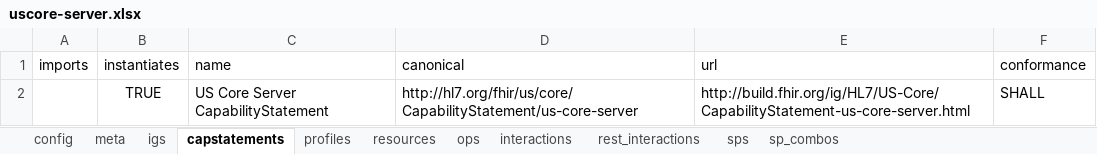
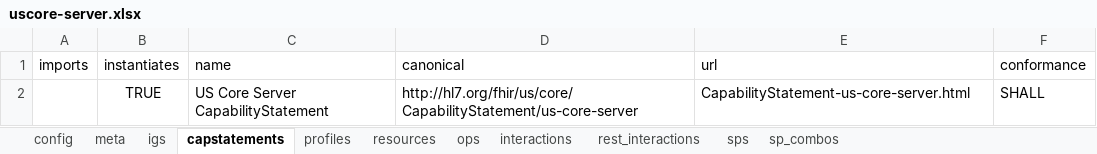
Before and after one commit to HL7/US-Core, an Excel workbook: input/resources_spreadsheets/uscore-server.xlsx, sheet capstatements, drawn as a sheet; values as stored, in another font and other column widths than the file's, no borders; the diff names each change by its address in the sheet, - before the commit and + after, or states it on an @@ line.

```diff
--- a/input/resources_spreadsheets/uscore-server.xlsx (sheet capstatements)
+++ b/input/resources_spreadsheets/uscore-server.xlsx (sheet capstatements)
-E2 (url): http://build.fhir.org/ig/HL7/US-Core/CapabilityStatement-us-core-server.html
+E2 (url): CapabilityStatement-us-core-server.html
```
Also changed, not shown: input/resources_spreadsheets/uscore-client.xlsx, 2 other files.
